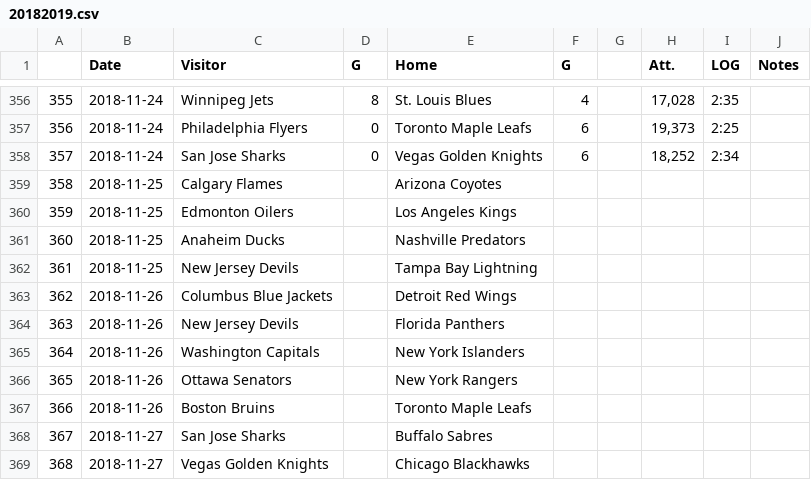
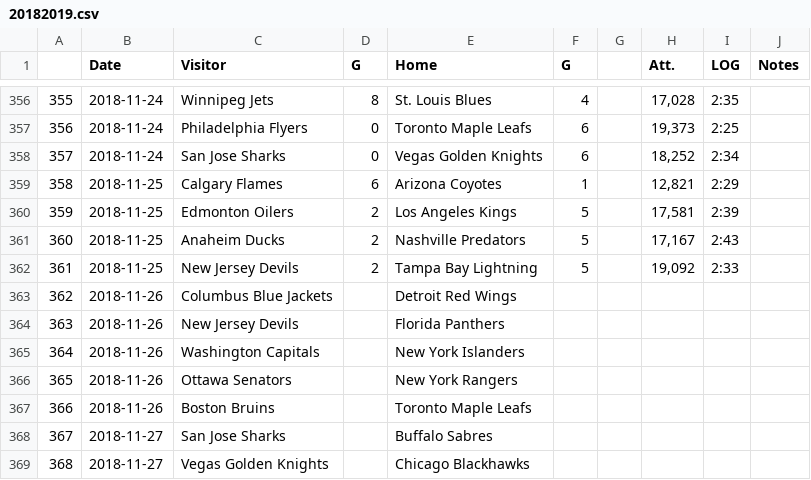
Before and after one commit to pbulsink/HockeyModel, a CSV file: data-raw/20182019.csv, drawn as a sheet; only a part is shown, gaps mark what is left out.

```diff
--- a/data-raw/20182019.csv
+++ b/data-raw/20182019.csv
@@ -358,6 +358,6 @@
 "357","2018-11-24","San Jose Sharks","0","Vegas Golden Knights","6","","18,252","2:34",""
-"358","2018-11-25","Calgary Flames","","Arizona Coyotes","","","","",""
-"359","2018-11-25","Edmonton Oilers","","Los Angeles Kings","","","","",""
-"360","2018-11-25","Anaheim Ducks","","Nashville Predators","","","","",""
-"361","2018-11-25","New Jersey Devils","","Tampa Bay Lightning","","","","",""
+"358","2018-11-25","Calgary Flames","6","Arizona Coyotes","1","","12,821","2:29",""
+"359","2018-11-25","Edmonton Oilers","2","Los Angeles Kings","5","","17,581","2:39",""
+"360","2018-11-25","Anaheim Ducks","2","Nashville Predators","5","","17,167","2:43",""
+"361","2018-11-25","New Jersey Devils","2","Tampa Bay Lightning","5","","19,092","2:33",""
 "362","2018-11-26","Columbus Blue Jackets","","Detroit Red Wings","","","","",""
```
Also changed, not shown: 13 other files.
